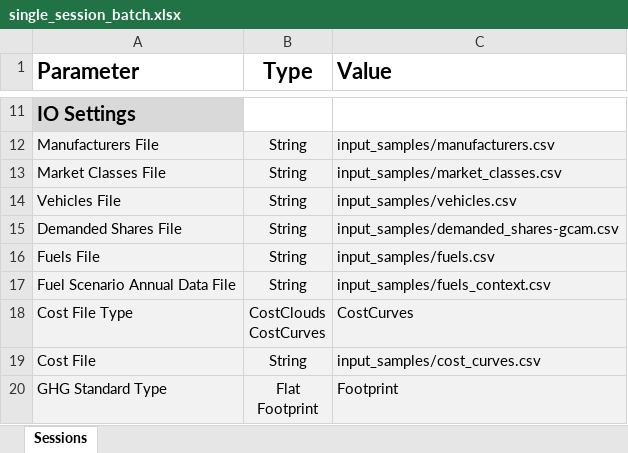
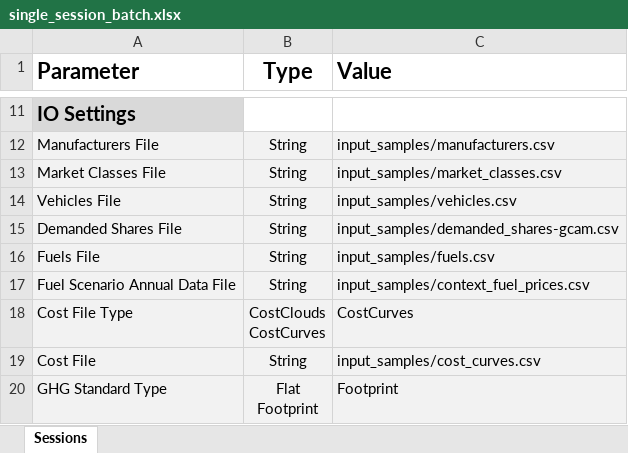
Before and after one commit to USEPA/EPA_OMEGA_Model, an Excel workbook: input_samples/single_session_batch.xlsx, sheet Sessions, drawn as a sheet; only a part is shown, gaps mark what is left out; values as stored, in another font and other column widths than the file's, no borders; the diff names each change by its address in the sheet, - before the commit and + after, or states it on an @@ line.

Commit message:
fuels_context.py updates for latest file format and default file name
Signed-off-by: kevinanewman <newman.kevin@epa.gov>

```diff
--- a/input_samples/single_session_batch.xlsx (sheet Sessions)
+++ b/input_samples/single_session_batch.xlsx (sheet Sessions)
-C17 (Value): input_samples/fuels_context.csv
+C17 (Value): input_samples/context_fuel_prices.csv
```
Also changed, not shown: input_samples/multiple_session_batch.xlsx, 3 other files.
